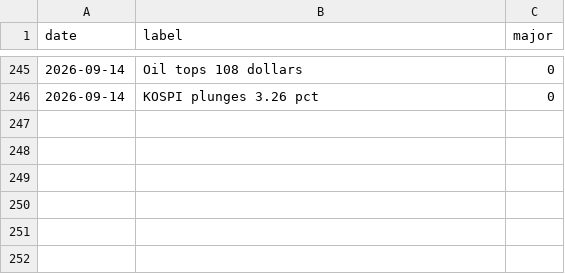
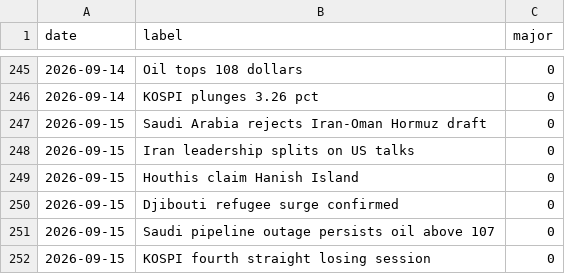
Before and after one commit to willsheo/middle-east-news, a CSV file: data/events.csv, drawn as a sheet; only a part is shown, gaps mark what is left out; the diff names each change by its address in the sheet, - before the commit and + after, or states it on an @@ line.

```diff
--- a/data/events.csv
+++ b/data/events.csv
+row 247: 2026-09-15 | Saudi Arabia rejects Iran-Oman Hormuz draft | 0
+row 248: 2026-09-15 | Iran leadership splits on US talks | 0
+row 249: 2026-09-15 | Houthis claim Hanish Island | 0
+row 250: 2026-09-15 | Djibouti refugee surge confirmed | 0
+row 251: 2026-09-15 | Saudi pipeline outage persists oil above 107 | 0
+row 252: 2026-09-15 | KOSPI fourth straight losing session | 0
```
Also changed, not shown: data/observations.csv, data/places.csv, 12 other files.
